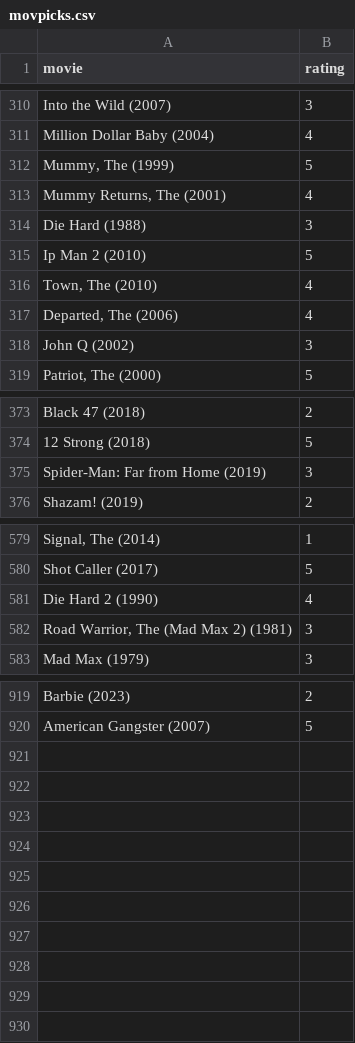
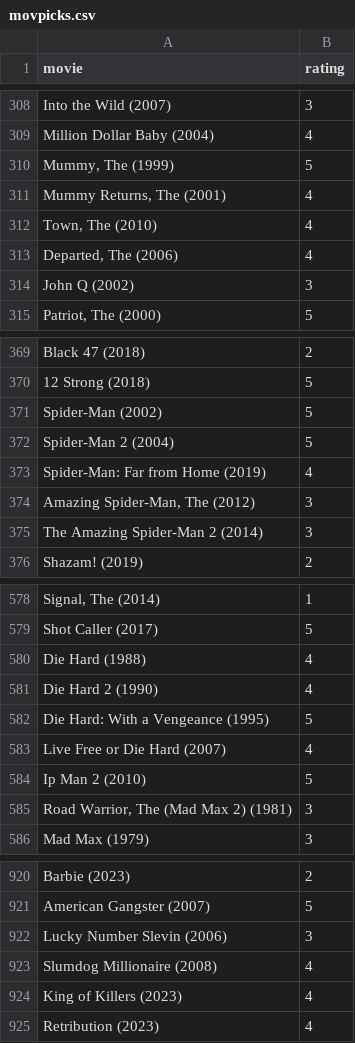
Before and after one commit to burakbayramli/kod, a CSV file: movpicks.csv, drawn as a sheet; only a part is shown, gaps mark what is left out; removed rows and columns are numbered as before the commit, all else as after; the diff covers the shown part only; the diff names each change by its address in the sheet, - before the commit and + after, or states it on an @@ line.

```diff
--- a/movpicks.csv
+++ b/movpicks.csv
-row 314: Die Hard (1988) | 3
@@ row 219 moved to row 371: Spider-Man (2002) @@
@@ row 208 moved to row 372: Spider-Man 2 (2004) @@
-B373 (rating): 3
+B373 (rating): 4
@@ row 593 moved to row 374: Amazing Spider-Man, The (2012) @@
@@ row 589 moved to row 375: The Amazing Spider-Man 2 (2014) @@
+row 580: Die Hard (1988) | 4
+row 582: Die Hard: With a Vengeance (1995) | 5
+row 583: Live Free or Die Hard (2007) | 4
@@ row 315 moved to row 584: Ip Man 2 (2010) @@
+row 922: Lucky Number Slevin (2006) | 3
+row 923: Slumdog Millionaire (2008) | 4
+row 924: King of Killers (2023) | 4
+row 925: Retribution (2023) | 4
```
Also changed, not shown: 1 added row and 2 removed rows elsewhere in this file, 2 other files.
